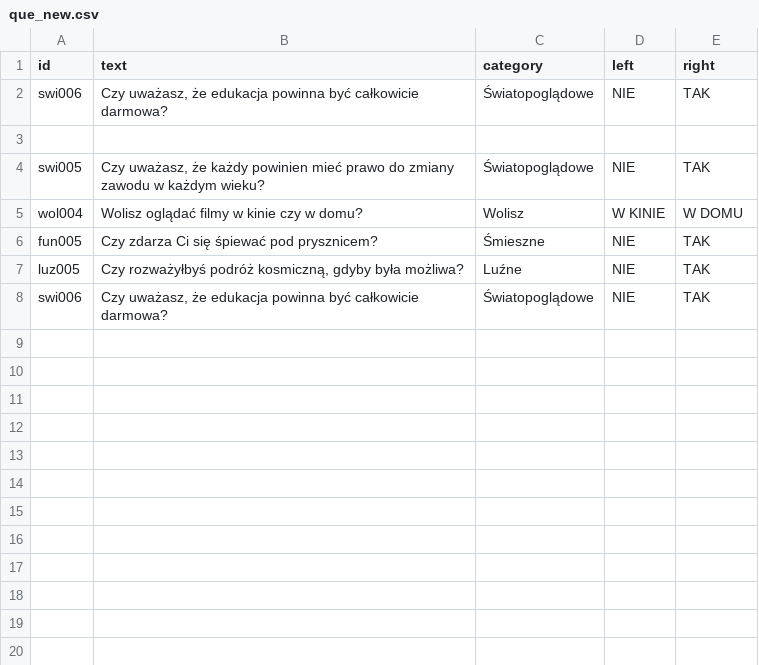
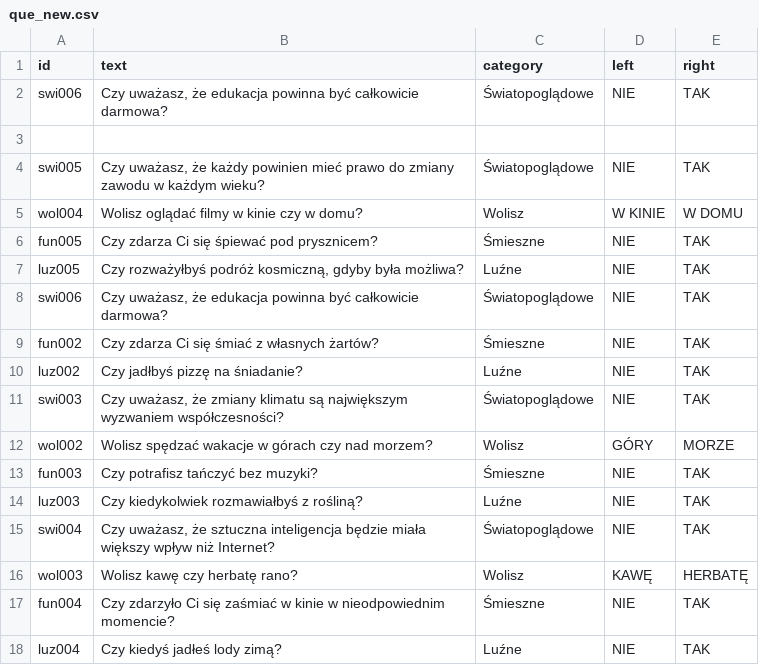
Before and after one commit to DawidS25/walidacja_pytan, a CSV file: que_new.csv, drawn as a sheet; the diff names each change by its address in the sheet, - before the commit and + after, or states it on an @@ line.

Commit message:
Nowe pytania do walidacji

```diff
--- a/que_new.csv
+++ b/que_new.csv
+row 9: fun002 | Czy zdarza Ci się śmiać z własnych żartów? | Śmieszne | NIE | TAK
+row 10: luz002 | Czy jadłbyś pizzę na śniadanie? | Luźne | NIE | TAK
+row 11: swi003 | Czy uważasz, że zmiany klimatu są największym wyzwaniem współczesności? | Światopoglądowe | NIE | TAK
+row 12: wol002 | Wolisz spędzać wakacje w górach czy nad morzem? | Wolisz | GÓRY | MORZE
+row 13: fun003 | Czy potrafisz tańczyć bez muzyki? | Śmieszne | NIE | TAK
+row 14: luz003 | Czy kiedykolwiek rozmawiałbyś z rośliną? | Luźne | NIE | TAK
+row 15: swi004 | Czy uważasz, że sztuczna inteligencja będzie miała większy wpływ niż Internet? | Światopoglądowe | NIE | TAK
+row 16: wol003 | Wolisz kawę czy herbatę rano? | Wolisz | KAWĘ | HERBATĘ
+row 17: fun004 | Czy zdarzyło Ci się zaśmiać w kinie w nieodpowiednim momencie? | Śmieszne | NIE | TAK
+row 18: luz004 | Czy kiedyś jadłeś lody zimą? | Luźne | NIE | TAK
```
